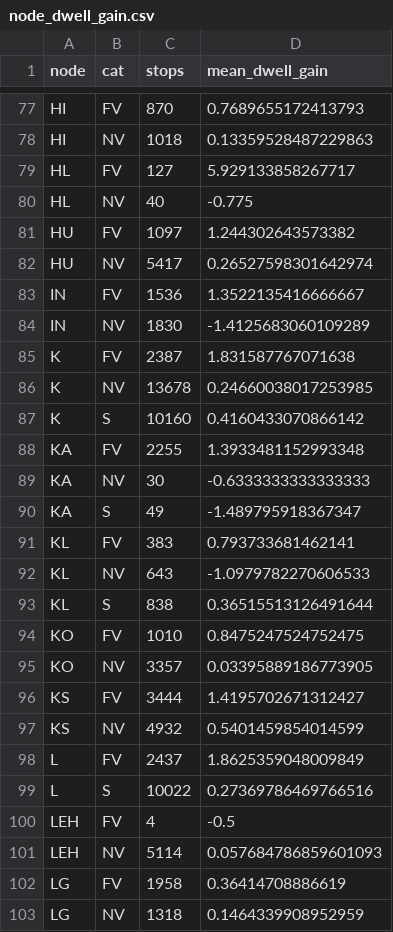
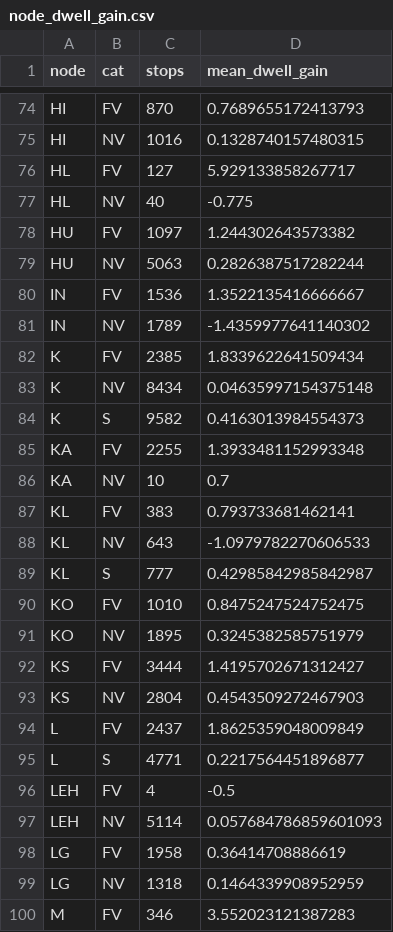
Before and after one commit to larsOhne/golden-rails, a CSV file: data/observed_2026-02/node_dwell_gain.csv, drawn as a sheet; only a part is shown, gaps mark what is left out; the shorter side is filled out with more unchanged rows; removed rows and columns are numbered as before the commit, all else as after; the diff covers the shown part only; the diff names each change by its address in the sheet, - before the commit and + after, or states it on an @@ line.

```diff
--- a/data/observed_2026-02/node_dwell_gain.csv
+++ b/data/observed_2026-02/node_dwell_gain.csv
-C75 (stops): 1018
+C75 (stops): 1016
-D75 (mean_dwell_gain): 0.13359528487229863
+D75 (mean_dwell_gain): 0.1328740157480315
-C79 (stops): 5417
+C79 (stops): 5063
-D79 (mean_dwell_gain): 0.26527598301642974
+D79 (mean_dwell_gain): 0.2826387517282244
-C81 (stops): 1830
+C81 (stops): 1789
-D81 (mean_dwell_gain): -1.4125683060109289
+D81 (mean_dwell_gain): -1.4359977641140302
-C82 (stops): 2387
+C82 (stops): 2385
-D82 (mean_dwell_gain): 1.831587767071638
+D82 (mean_dwell_gain): 1.8339622641509434
-C83 (stops): 13678
+C83 (stops): 8434
-D83 (mean_dwell_gain): 0.24660038017253985
+D83 (mean_dwell_gain): 0.04635997154375148
-C84 (stops): 10160
+C84 (stops): 9582
-D84 (mean_dwell_gain): 0.4160433070866142
+D84 (mean_dwell_gain): 0.4163013984554373
-C86 (stops): 30
+C86 (stops): 10
-D86 (mean_dwell_gain): -0.6333333333333333
+D86 (mean_dwell_gain): 0.7
-row 90: KA | S | 49 | -1.489795918367347
-C89 (stops): 838
+C89 (stops): 777
-D89 (mean_dwell_gain): 0.36515513126491644
+D89 (mean_dwell_gain): 0.42985842985842987
-C91 (stops): 3357
+C91 (stops): 1895
-D91 (mean_dwell_gain): 0.03395889186773905
+D91 (mean_dwell_gain): 0.3245382585751979
-C93 (stops): 4932
+C93 (stops): 2804
-D93 (mean_dwell_gain): 0.5401459854014599
+D93 (mean_dwell_gain): 0.4543509272467903
-C95 (stops): 10022
+C95 (stops): 4771
-D95 (mean_dwell_gain): 0.27369786469766516
+D95 (mean_dwell_gain): 0.2217564451896877
```
Also changed, not shown: 6 removed rows and 112 edited cells elsewhere in this file, data/observed_2026-02/entry_delay_by_node.csv, data/observed_2026-02/entry_delay_hist.csv, 7 other files.
